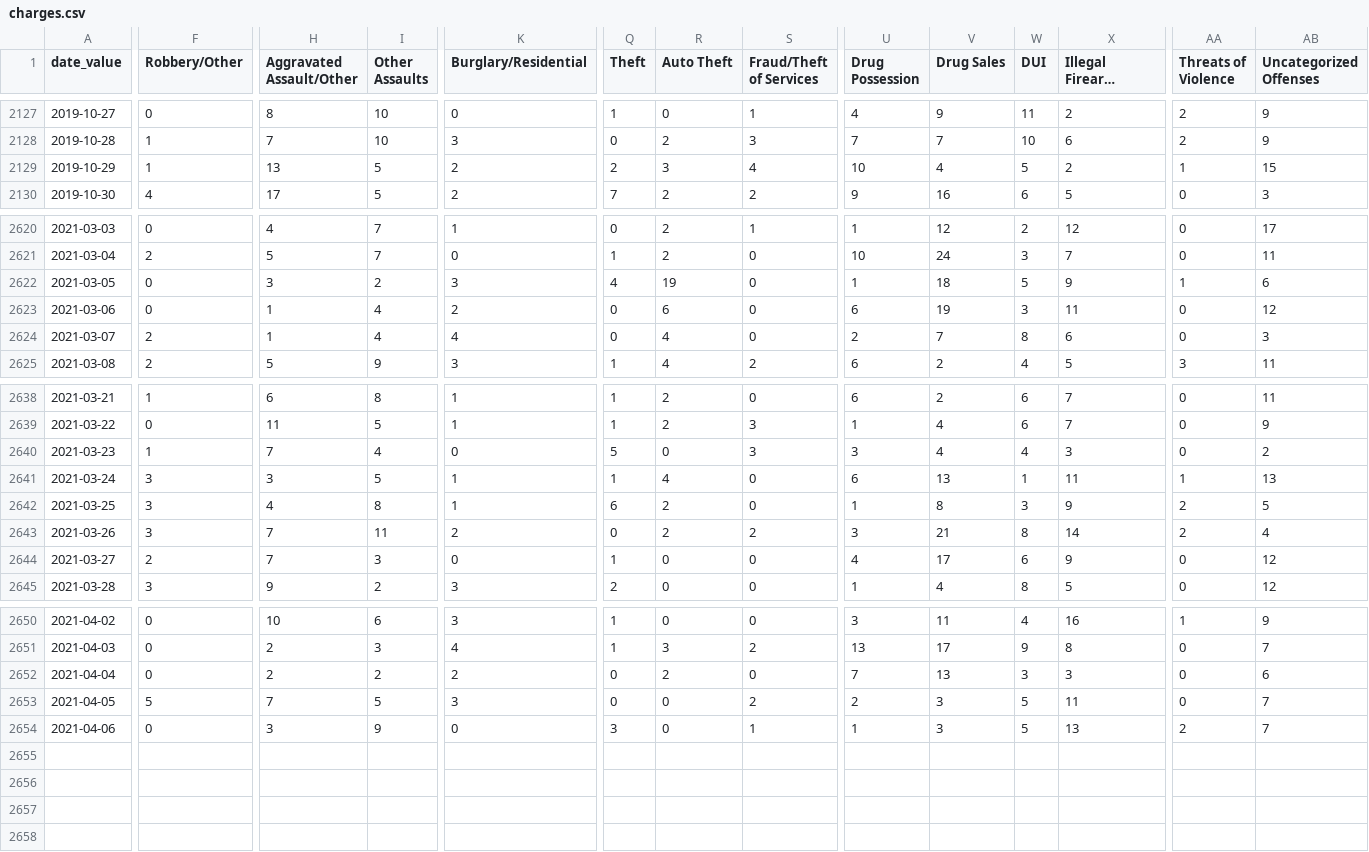
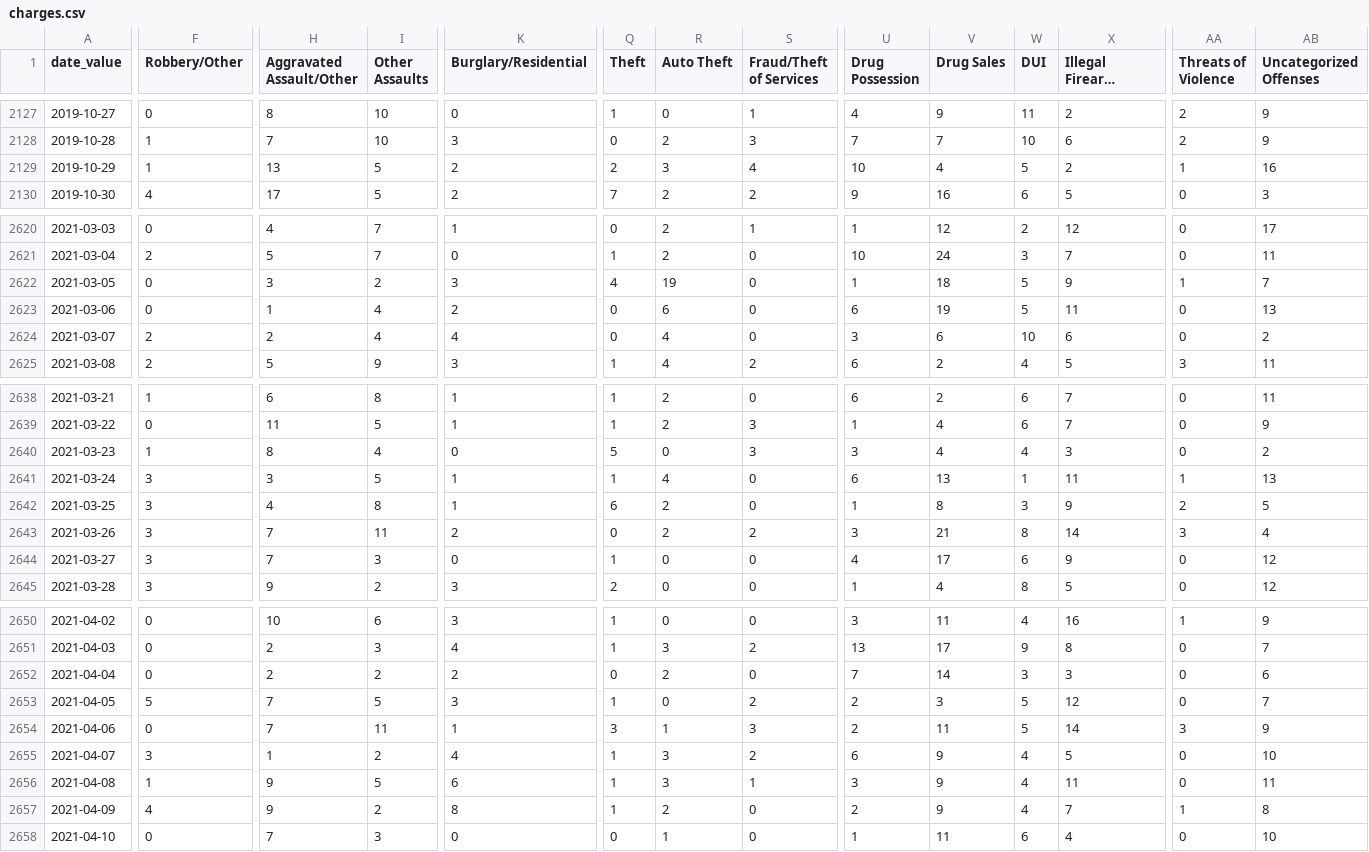
Before and after one commit to vlorman/DA-causal-inference, a CSV file: data/charges.csv (was charges.csv), drawn as a sheet; only a part is shown, gaps mark what is left out; long unchanged cells end in …; rows hold the shown columns only; the diff covers the shown part only; the diff names each change by its address in the sheet, - before the commit and + after, or states it on an @@ line.

```diff
--- a/charges.csv
+++ b/data/charges.csv
-AB2129 (Uncategorized Offenses): 15
+AB2129 (Uncategorized Offenses): 16
-AB2622 (Uncategorized Offenses): 6
+AB2622 (Uncategorized Offenses): 7
-W2623 (DUI): 3
+W2623 (DUI): 5
-AB2623 (Uncategorized Offenses): 12
+AB2623 (Uncategorized Offenses): 13
-H2624 (Aggravated Assault/Other): 1
+H2624 (Aggravated Assault/Other): 2
-U2624 (Drug Possession): 2
+U2624 (Drug Possession): 3
-V2624 (Drug Sales): 7
+V2624 (Drug Sales): 6
-W2624 (DUI): 8
+W2624 (DUI): 10
-AB2624 (Uncategorized Offenses): 3
+AB2624 (Uncategorized Offenses): 2
-H2640 (Aggravated Assault/Other): 7
+H2640 (Aggravated Assault/Other): 8
-AA2643 (Threats of Violence): 2
+AA2643 (Threats of Violence): 3
-F2644 (Robbery/Other): 2
+F2644 (Robbery/Other): 3
-V2652 (Drug Sales): 13
+V2652 (Drug Sales): 14
-Q2653 (Theft): 0
+Q2653 (Theft): 1
-X2653 (Illegal Firearms Possession): 11
+X2653 (Illegal Firearms Possession): 12
-H2654 (Aggravated Assault/Other): 3
+H2654 (Aggravated Assault/Other): 7
-I2654 (Other Assaults): 9
+I2654 (Other Assaults): 11
-K2654 (Burglary/Residential): 0
+K2654 (Burglary/Residential): 1
-R2654 (Auto Theft): 0
+R2654 (Auto Theft): 1
-S2654 (Fraud/Theft of Services): 1
+S2654 (Fraud/Theft of Services): 3
-U2654 (Drug Possession): 1
+U2654 (Drug Possession): 2
-V2654 (Drug Sales): 3
+V2654 (Drug Sales): 11
-X2654 (Illegal Firearms Possession): 13
+X2654 (Illegal Firearms Possession): 14
-AA2654 (Threats of Violence): 2
+AA2654 (Threats of Violence): 3
-AB2654 (Uncategorized Offenses): 7
+AB2654 (Uncategorized Offenses): 9
+row 2655: 2021-04-07 | 3 | 1 | 2 | 4 | 1 | 3 | 2 | 6 | 9 | 4 | 5 | 0 | 10
+row 2656: 2021-04-08 | 1 | 9 | 5 | 6 | 1 | 3 | 1 | 3 | 9 | 4 | 11 | 0 | 11
+row 2657: 2021-04-09 | 4 | 9 | 2 | 8 | 1 | 2 | 0 | 2 | 9 | 4 | 7 | 1 | 8
+row 2658: 2021-04-10 | 0 | 7 | 3 | 0 | 0 | 1 | 0 | 1 | 11 | 6 | 4 | 0 | 10
```
Also changed, not shown: 4 edited cells elsewhere in this file, data/arrests.csv, data/charges_all.csv, 22 other files.
